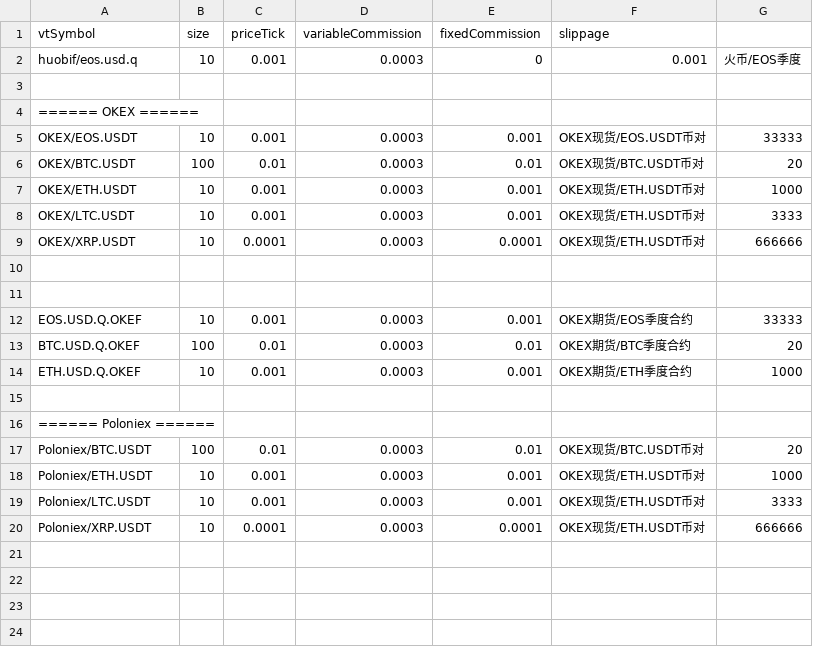
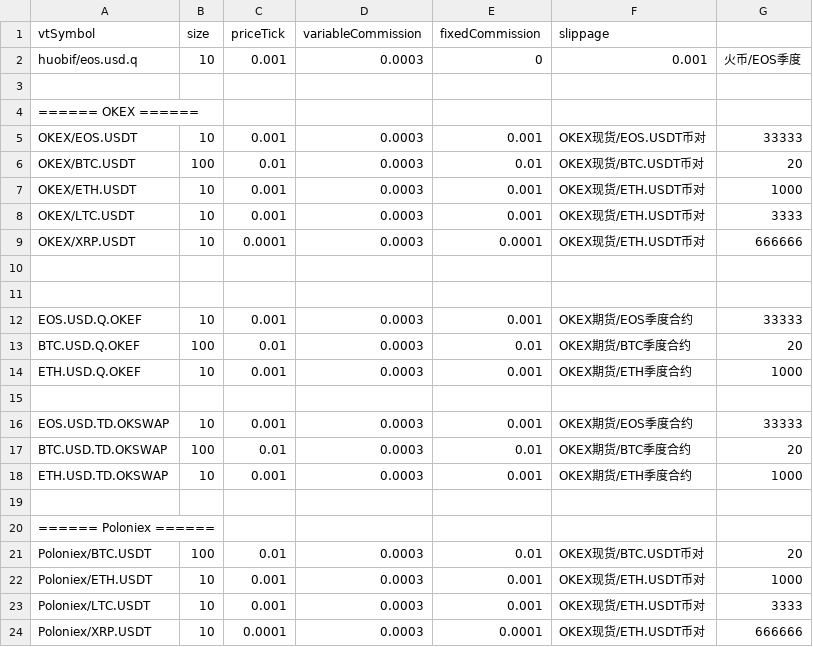
Before and after one commit to lo-e/vnpy, a CSV file: examples/TurtleStrategy_crypto/setting_test.csv, drawn as a sheet; the diff names each change by its address in the sheet, - before the commit and + after, or states it on an @@ line.

```diff
--- a/examples/TurtleStrategy_crypto/setting_test.csv
+++ b/examples/TurtleStrategy_crypto/setting_test.csv
+row 16: EOS.USD.TD.OKSWAP | 10 | 0.001 | 0.0003 | 0.001 | OKEX期货/EOS季度合约 | 33333
+row 17: BTC.USD.TD.OKSWAP | 100 | 0.01 | 0.0003 | 0.01 | OKEX期货/BTC季度合约 | 20
+row 18: ETH.USD.TD.OKSWAP | 10 | 0.001 | 0.0003 | 0.001 | OKEX期货/ETH季度合约 | 1000
+row 19: (empty)
```
Also changed, not shown: examples/TurtleStrategy/result.csv, examples/TurtleStrategy_crypto/result.csv, 1 other file.
